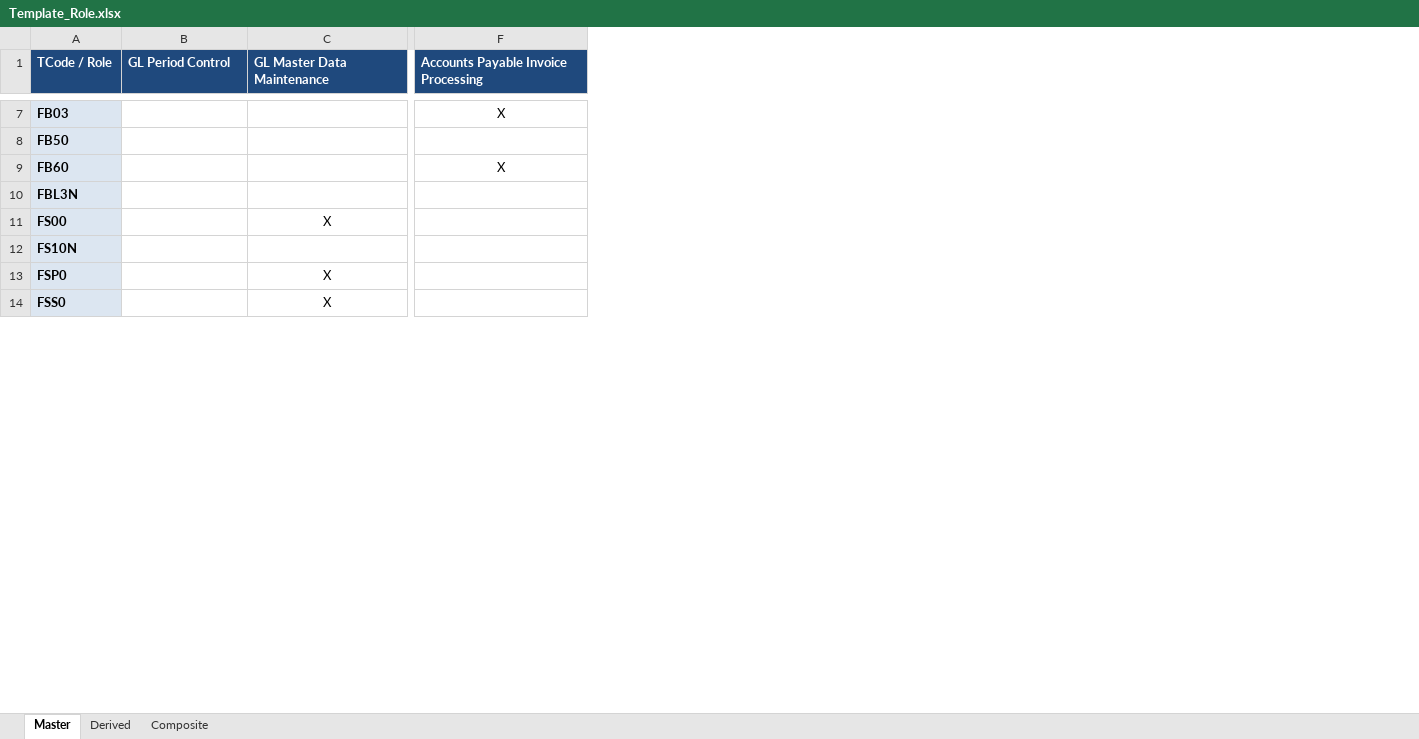
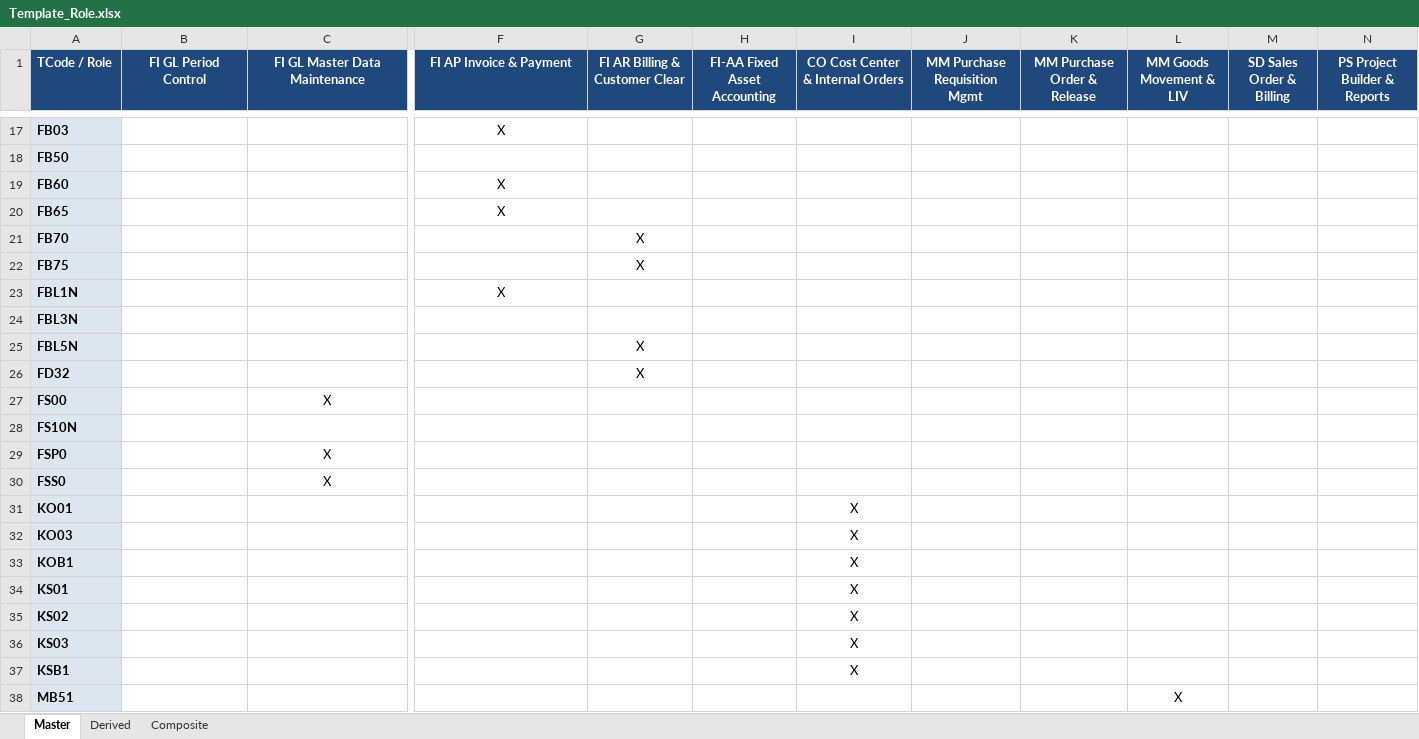
Before and after one commit to luongdk18/SAPABAP, an Excel workbook: excel-templates/Template_Role.xlsx, sheet Master, drawn as a sheet; only a part is shown, gaps mark what is left out; values as stored, in another font and other column widths than the file's, no borders; rows hold the shown columns only; the diff covers the shown part only; the diff names each change by its address in the sheet, - before the commit and + after, or states it on an @@ line.

Commit message:
feat(abap): harden all utilities, merge 03a_fix into 03a with Sync/Append, and expand test templates
- Z_ROLE_03A_UPDATE_ORG: add Two-Way Sync vs Append Only modes, merge Z_ROLE_03A_UPDATE_ORG_FIX repair workflow, and remove standalone 03a_fix report/doc/script
- Z_ROLE_01/02/03a/03b/03c/04: preserve multi-value AGR_1252, harden ENQUEUE/DEQUEUE lifecycle, per-role S_USER_AGR checks, ALPHA padding, RFC 4180 CSV & >30-char role guards
- Z_USER_01/02/03 & ZCL_SSPR_HTTP_HANDLER: fix stale password bleed, invalid-email wipe, BAPI parameter wipe, CSPRNG fallback; harden SSPR against Host Header Injection, CSRF, IP rate-limit bypass, TOCTOU locks, and atomic attempts while preserving non-PRD productive reset and UX messages
- Z_AUTH_SU53_ANALYZER & Z_EXPORT_OBJ_LEVELS: fix loop VALUE corruption, remove global non-org wildcarding while keeping derived AGR_1252 '*' defaults and TOBJ completion, preserve multi-instance AUTH derivation, add authority & confirmation gates
- Templates: expand Template_Role.xlsx (FI/FI-AA/CO/MM/SD/PS) and Template_User.xlsx (16 users, 10 parameters) plus Round-2 delta & edge-case CSV test pack

```diff
--- a/excel-templates/Template_Role.xlsx (sheet Master)
+++ b/excel-templates/Template_Role.xlsx (sheet Master)
+column G (FI AR Billing & Customer Clear), empty
+column H (FI-AA Fixed Asset Accounting), empty
+column I (CO Cost Center & Internal Orders), empty
+column J (MM Purchase Requisition Mgmt), empty
+column K (MM Purchase Order & Release), empty
+column L (MM Goods Movement & LIV), empty
+column M (SD Sales Order & Billing), empty
+column N (PS Project Builder & Reports), empty
-B1: GL Period Control
+B1: FI GL Period Control
-B1:F1 alignment: left
+B1:F1 alignment: center
-C1: GL Master Data Maintenance
+C1: FI GL Master Data Maintenance
-F1: Accounts Payable Invoice Processing
+F1: FI AP Invoice & Payment
+row 20: FB65 |  |  | X
+row 21: FB70 |  |  |  | X
+row 22: FB75 |  |  |  | X
+row 23: FBL1N |  |  | X
+row 25: FBL5N |  |  |  | X
+row 26: FD32 |  |  |  | X
+row 31: KO01 |  |  |  |  |  | X
+row 32: KO03 |  |  |  |  |  | X
+row 33: KOB1 |  |  |  |  |  | X
+row 34: KS01 |  |  |  |  |  | X
+row 35: KS02 |  |  |  |  |  | X
+row 36: KS03 |  |  |  |  |  | X
+row 37: KSB1 |  |  |  |  |  | X
+row 38: MB51 |  |  |  |  |  |  |  |  | X
```
Also changed, not shown: 31 added rows, 4 edited cells and cell formats elsewhere in this sheet, sheet Derived, sheet Composite, excel-templates/Template_User.xlsx, 38 other files.
